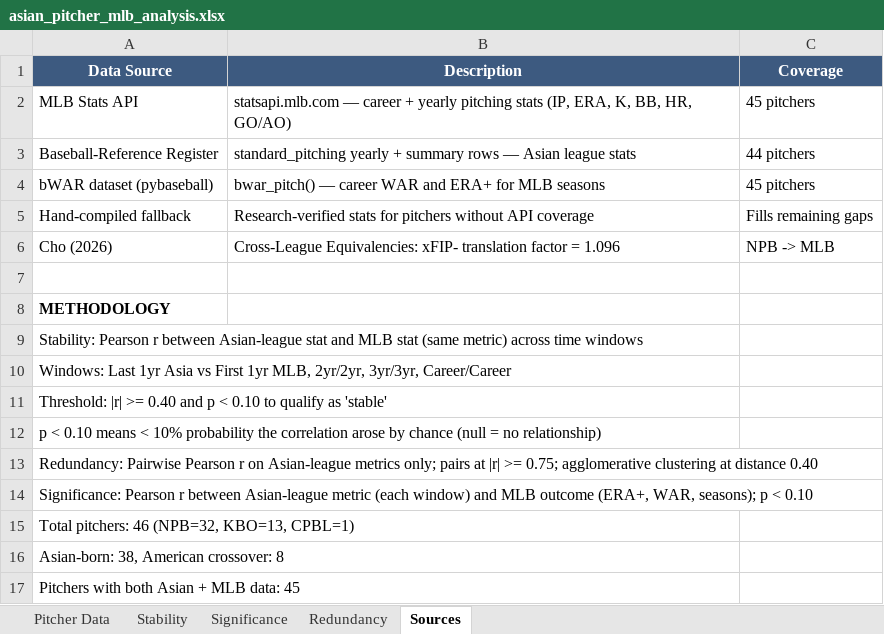
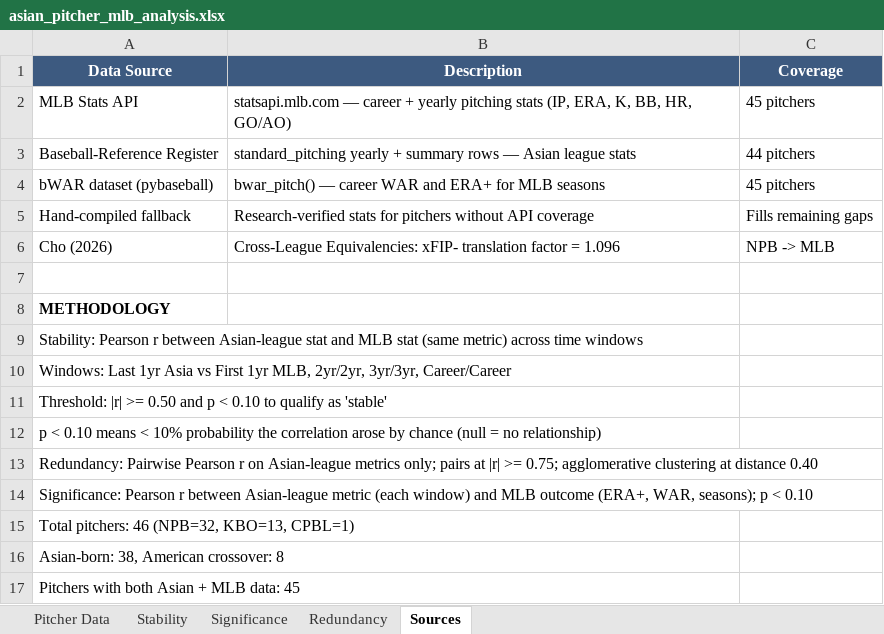
Before and after one commit to colbymorris08/bundesliga-transfer-traits, an Excel workbook: asian_pitcher_mlb_analysis.xlsx, sheet Sources, drawn as a sheet; values as stored, in another font and other column widths than the file's, no borders; the diff names each change by its address in the sheet, - before the commit and + after, or states it on an @@ line.

```diff
--- a/asian_pitcher_mlb_analysis.xlsx (sheet Sources)
+++ b/asian_pitcher_mlb_analysis.xlsx (sheet Sources)
-A11 (Data Source): …|r| >= 0.40 and p…
+A11 (Data Source): …|r| >= 0.50 and p…
```
Also changed, not shown: sheet Stability, 5 other files.
